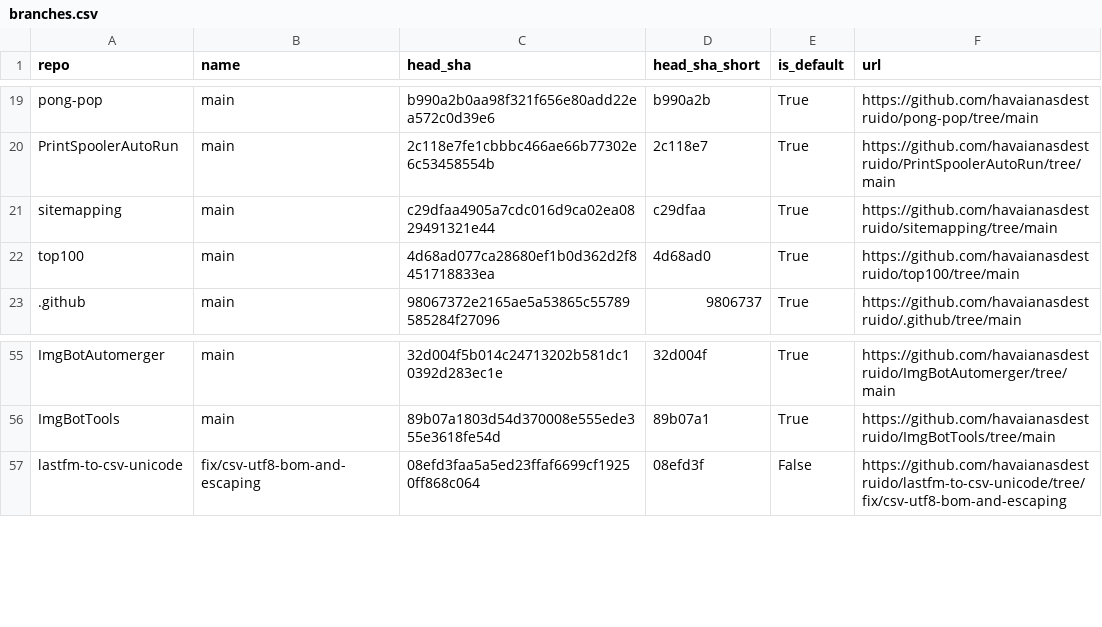
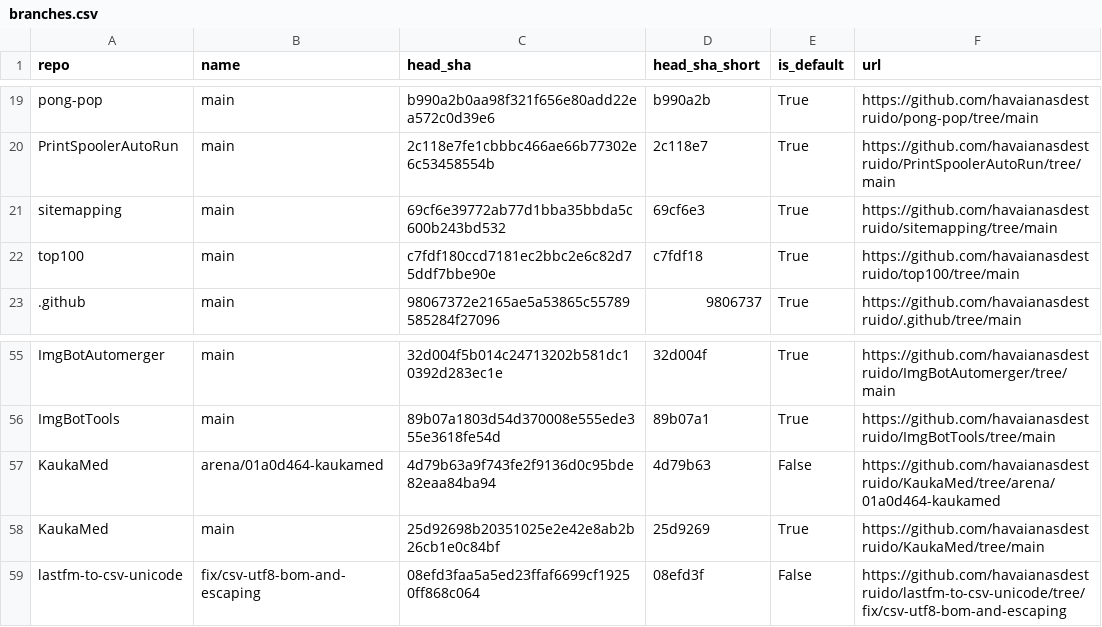
Before and after one commit to havaianasdestruido/sitemapping, a CSV file: reports/branches.csv, drawn as a sheet; only a part is shown, gaps mark what is left out.

```diff
--- a/reports/branches.csv
+++ b/reports/branches.csv
@@ -20,4 +20,4 @@ pong-pop,main,b990a2b0aa98f321f656e80add22ea572c0d39e6,b990a2b,True,https://gith
 PrintSpoolerAutoRun,main,2c118e7fe1cbbbc466ae66b77302e6c53458554b,2c118e7,True,https://github.com/havaianasdestruido/PrintSpoolerAutoRun/tree/main
-sitemapping,main,c29dfaa4905a7cdc016d9ca02ea0829491321e44,c29dfaa,True,https://github.com/havaianasdestruido/sitemapping/tree/main
-top100,main,4d68ad077ca28680ef1b0d362d2f8451718833ea,4d68ad0,True,https://github.com/havaianasdestruido/top100/tree/main
+sitemapping,main,69cf6e39772ab77d1bba35bbda5c600b243bd532,69cf6e3,True,https://github.com/havaianasdestruido/sitemapping/tree/main
+top100,main,c7fdf180ccd7181ec2bbc2e6c82d75ddf7bbe90e,c7fdf18,True,https://github.com/havaianasdestruido/top100/tree/main
 .github,main,98067372e2165ae5a53865c55789585284f27096,9806737,True,https://github.com/havaianasdestruido/.github/tree/main
@@ -56,2 +56,4 @@ ImgBotAutomerger,main,32d004f5b014c24713202b581dc10392d283ec1e,32d004f,True,http
 ImgBotTools,main,89b07a1803d54d370008e555ede355e3618fe54d,89b07a1,True,https://github.com/havaianasdestruido/ImgBotTools/tree/main
+KaukaMed,arena/01a0d464-kaukamed,4d79b63a9f743fe2f9136d0c95bde82eaa84ba94,4d79b63,False,https://github.com/havaianasdestruido/KaukaMed/tree/arena/01a0d464-kaukamed
+KaukaMed,main,25d92698b20351025e2e42e8ab2b26cb1e0c84bf,25d9269,True,https://github.com/havaianasdestruido/KaukaMed/tree/main
 lastfm-to-csv-unicode,fix/csv-utf8-bom-and-escaping,08efd3faa5a5ed23ffaf6699cf19250ff868c064,08efd3f,False,https://github.com/havaianasdestruido/lastfm-to-csv-unicode/tree/fix/csv-utf8-bom-and-escaping
```
Also changed, not shown: reports/commits.csv, reports/contributors.csv, 22 other files.
